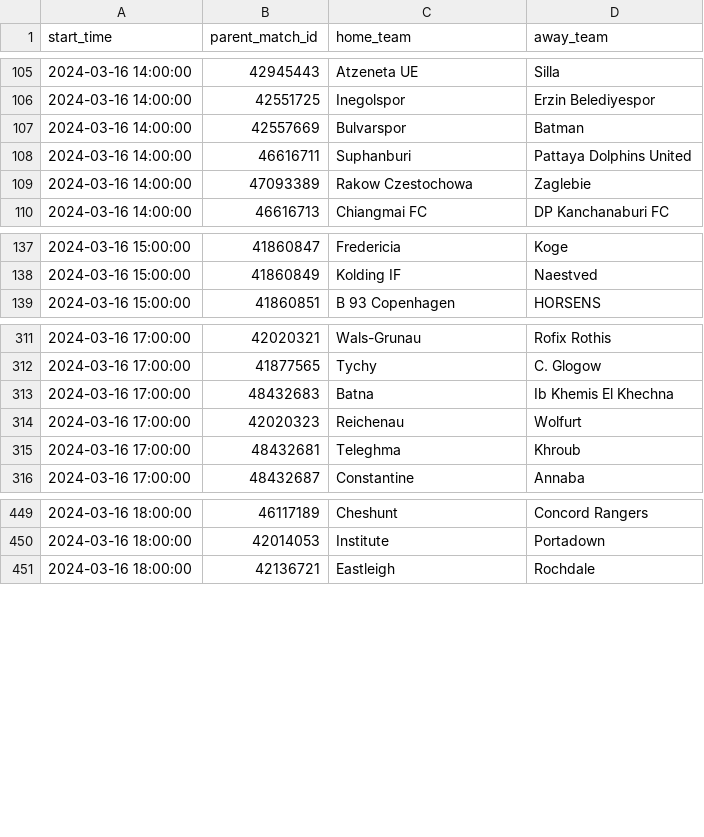
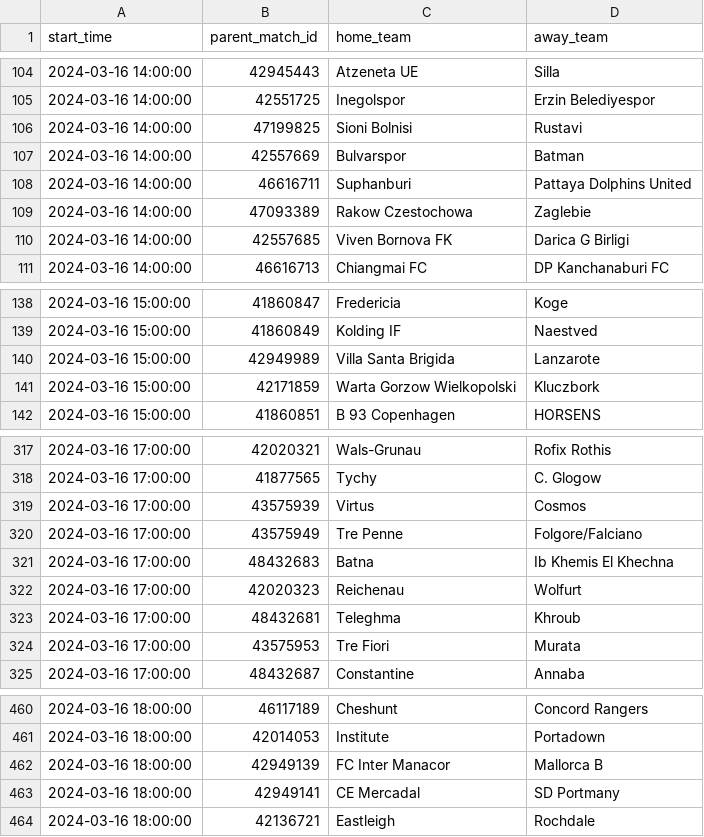
Before and after one commit to dennis-mutethia/soccer-predictions, a CSV file: data/upcoming_matches.csv, drawn as a sheet; only a part is shown, gaps mark what is left out; the diff covers the shown part only; the diff names each change by its address in the sheet, - before the commit and + after, or states it on an @@ line.

```diff
--- a/data/upcoming_matches.csv
+++ b/data/upcoming_matches.csv
+row 106: 2024-03-16 14:00:00 | 47199825 | Sioni Bolnisi | Rustavi
+row 110: 2024-03-16 14:00:00 | 42557685 | Viven Bornova FK | Darica G Birligi
+row 140: 2024-03-16 15:00:00 | 42949989 | Villa Santa Brigida | Lanzarote
+row 141: 2024-03-16 15:00:00 | 42171859 | Warta Gorzow Wielkopolski | Kluczbork
+row 319: 2024-03-16 17:00:00 | 43575939 | Virtus | Cosmos
+row 320: 2024-03-16 17:00:00 | 43575949 | Tre Penne | Folgore/Falciano
+row 324: 2024-03-16 17:00:00 | 43575953 | Tre Fiori | Murata
+row 462: 2024-03-16 18:00:00 | 42949139 | FC Inter Manacor | Mallorca B
+row 463: 2024-03-16 18:00:00 | 42949141 | CE Mercadal | SD Portmany
```
Also changed, not shown: 7 added rows and 2 removed rows elsewhere in this file, docs/predictions.csv, 1 other file.
